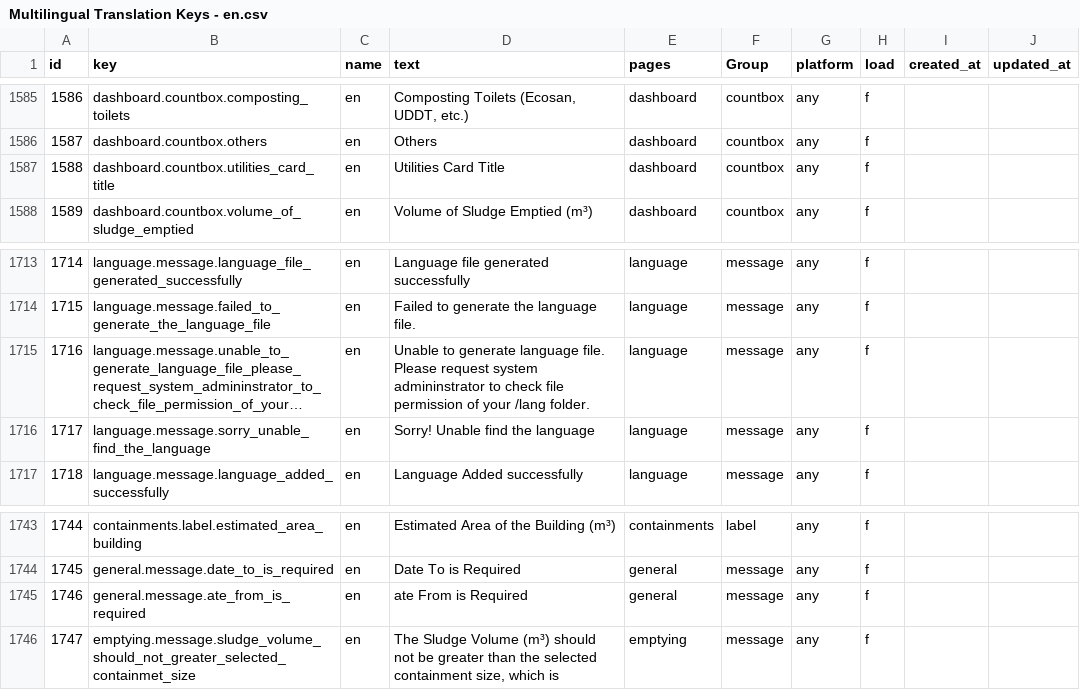
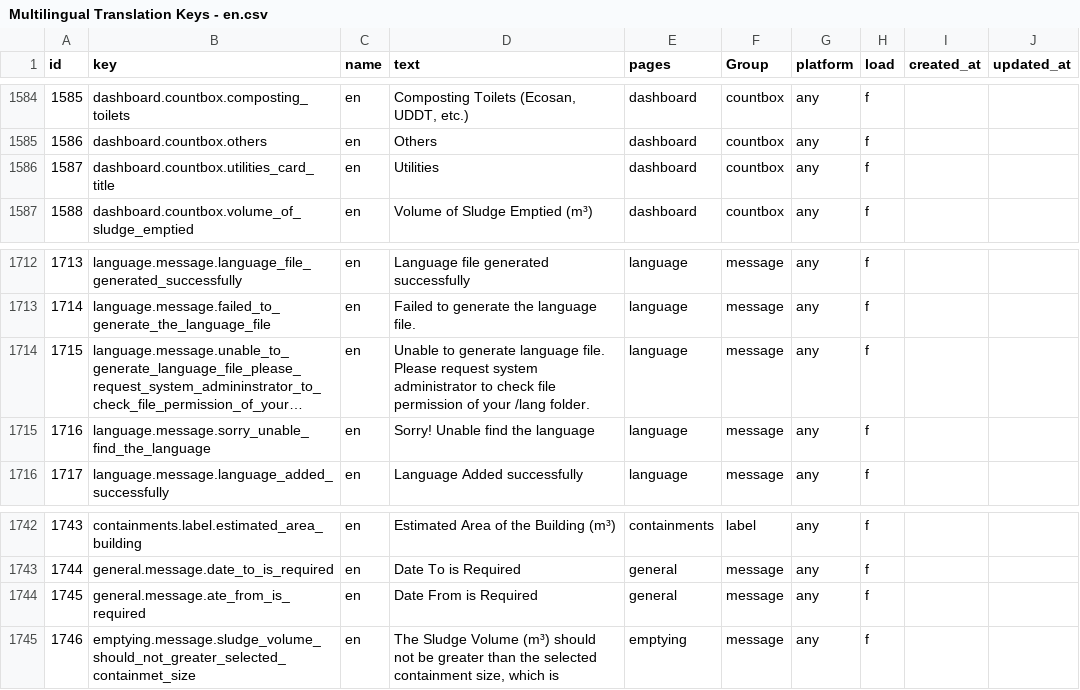
Before and after one commit to base-imis/deployment_documentation, a CSV file: sample_import_data/Multilingual Translation Keys - en.csv, drawn as a sheet; only a part is shown, gaps mark what is left out; long unchanged cells end in …; addresses are those after the commit; the diff covers the shown part only; the diff names each change by its address in the sheet, - before the commit and + after, or states it on an @@ line.

```diff
--- a/sample_import_data/Multilingual Translation Keys - en.csv
+++ b/sample_import_data/Multilingual Translation Keys - en.csv
@@ column A (id) renumbered between rows 1488 and 1810 @@
-D1586 (text): Utilities Card Title
+D1586 (text): Utilities
-D1714 (text): …request system admininstrator to check…
+D1714 (text): …request system administrator to check…
-D1744 (text): ate From is Required
+D1744 (text): Date From is Required
```
Also changed, not shown: 10 added rows, 1 removed row and 4 edited cells elsewhere in this file.
